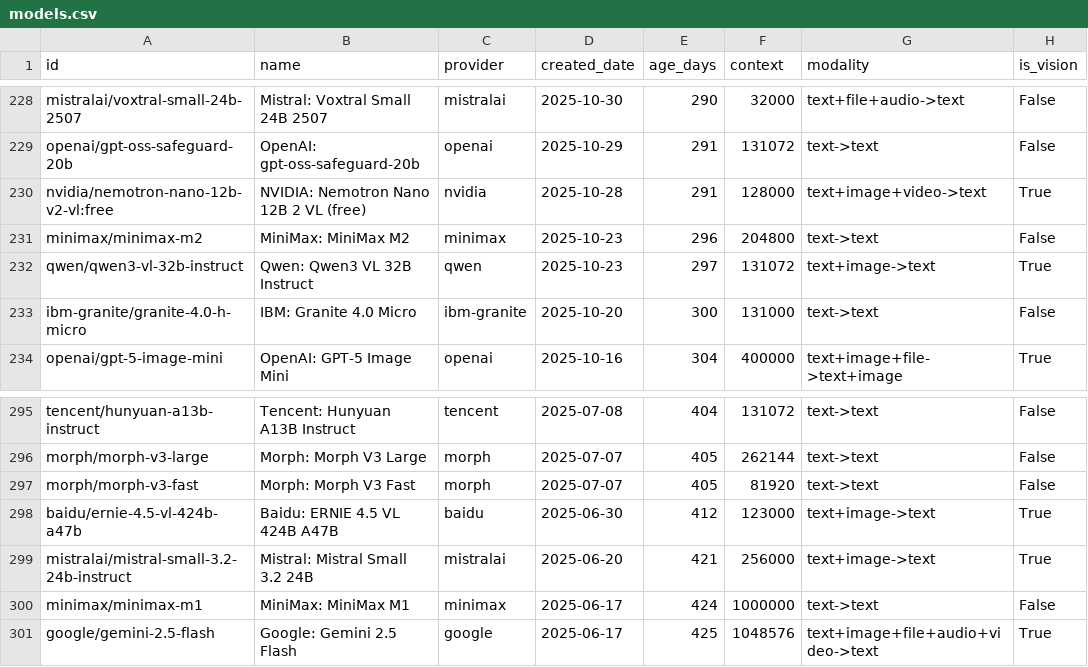
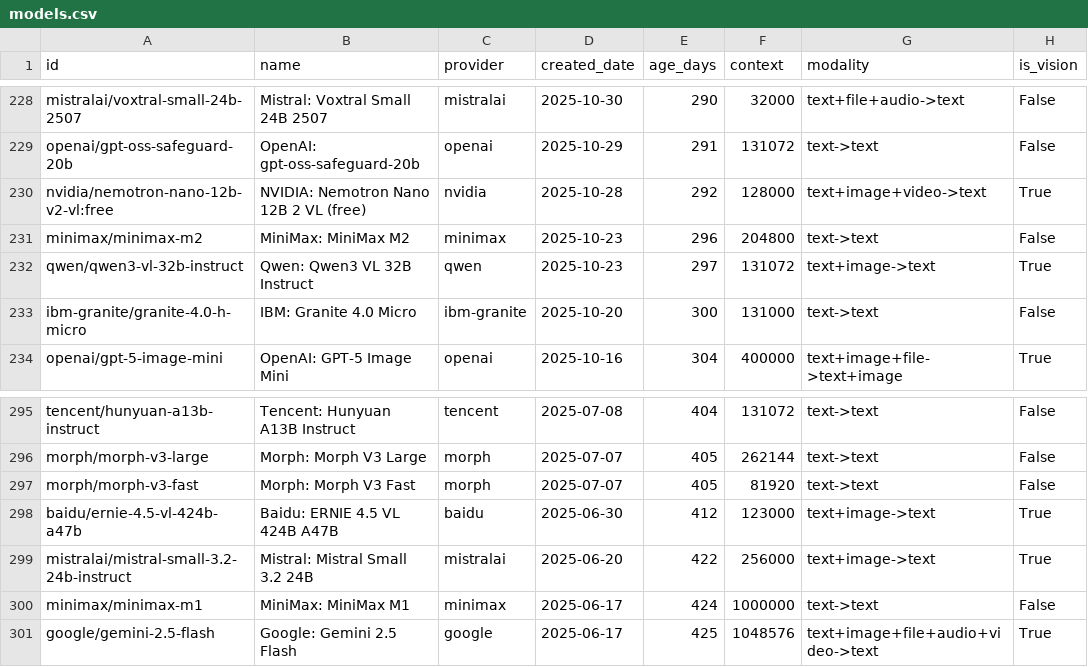
Before and after one commit to Sternpaul/ModelCompass, a CSV file: models.csv, drawn as a sheet; only a part is shown, gaps mark what is left out; the diff covers the shown part only; the diff names each change by its address in the sheet, - before the commit and + after, or states it on an @@ line.

```diff
--- a/models.csv
+++ b/models.csv
-E230 (age_days): 291
+E230 (age_days): 292
-E299 (age_days): 421
+E299 (age_days): 422
```
Also changed, not shown: 11 edited cells elsewhere in this file, 3 other files.
